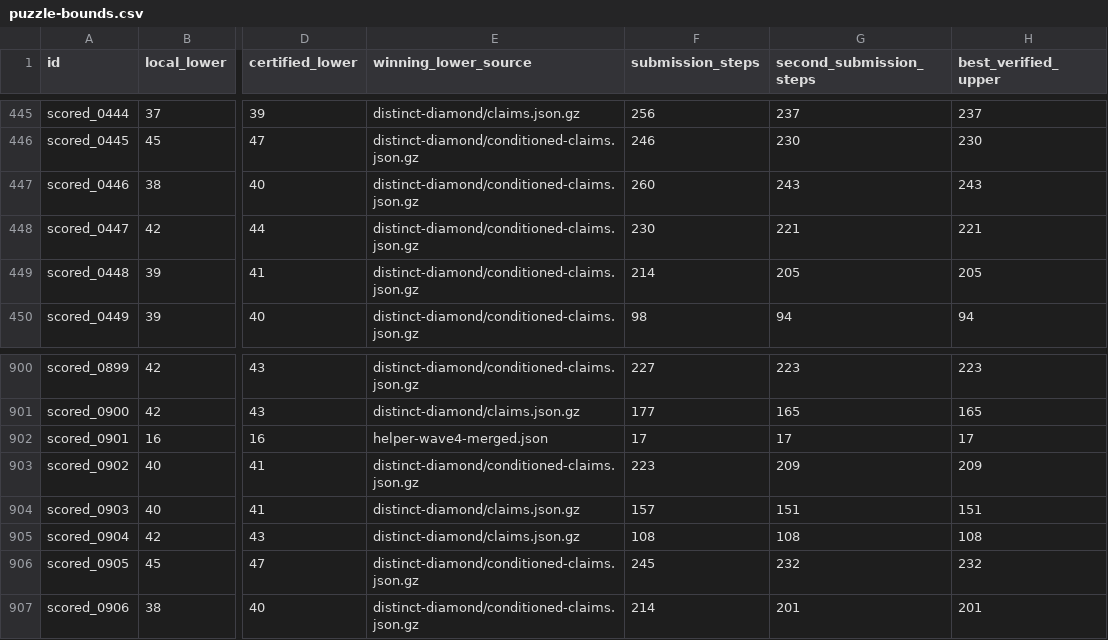
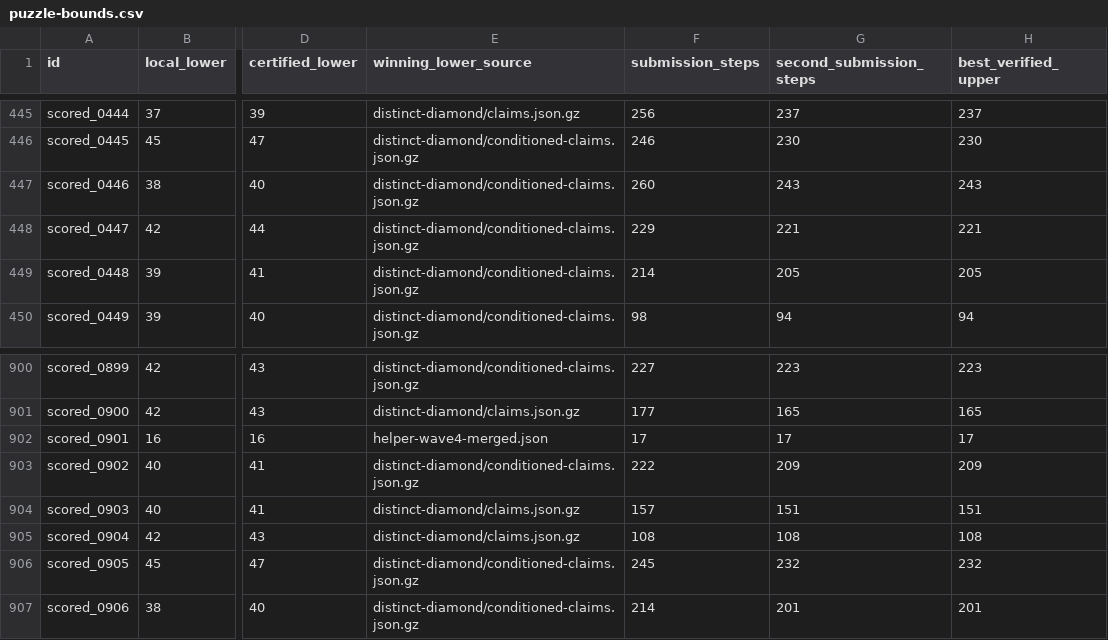
Before and after one commit to Hansen0223/Santa_2026, a CSV file: collaboration/puzzle-bounds.csv, drawn as a sheet; only a part is shown, gaps mark what is left out; the diff names each change by its address in the sheet, - before the commit and + after, or states it on an @@ line.

```diff
--- a/collaboration/puzzle-bounds.csv
+++ b/collaboration/puzzle-bounds.csv
-F448 (submission_steps): 230
+F448 (submission_steps): 229
-F903 (submission_steps): 223
+F903 (submission_steps): 222
```
Also changed, not shown: origins.csv, 9 other files.
